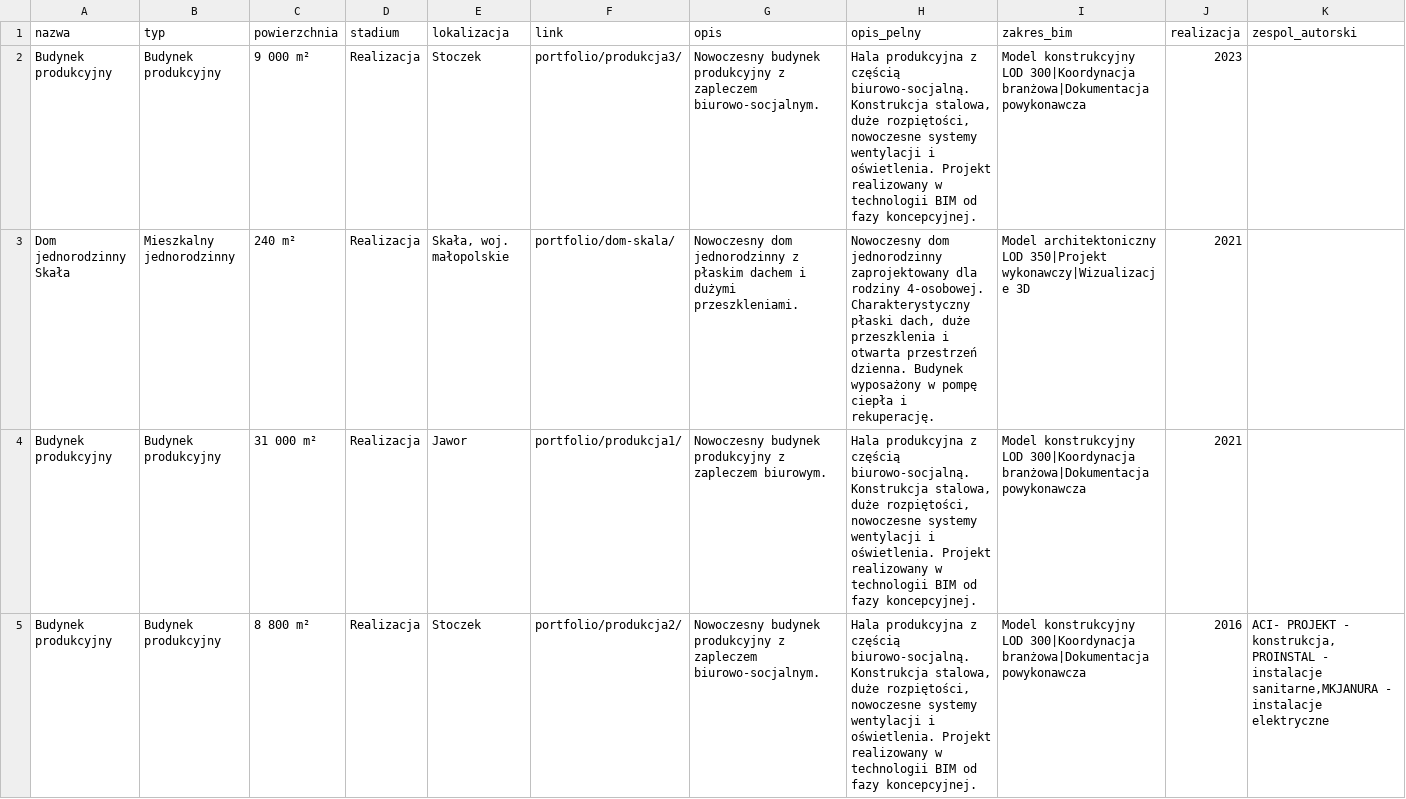
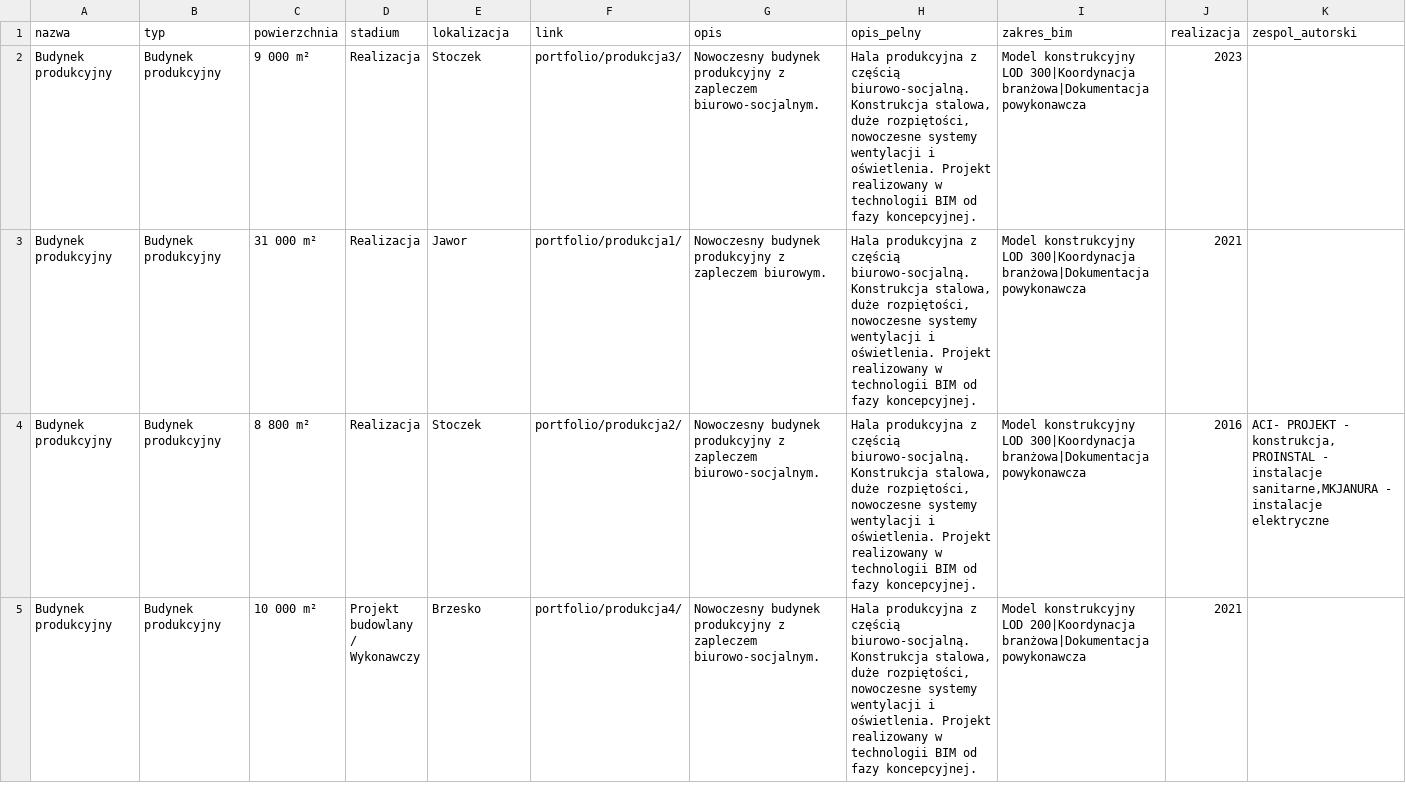
Before and after one commit to ChoroboroGit/iabim-site, a CSV file: projekty.csv, drawn as a sheet; only a part is shown; the shorter side is filled out with more unchanged rows; the diff names each change by its address in the sheet, - before the commit and + after, or states it on an @@ line.

```diff
--- a/projekty.csv
+++ b/projekty.csv
-row 3: Dom jednorodzinny Skała | Mieszkalny jednorodzinny | 240 m² | Realizacja | Skała, woj. małopolskie | portfolio/dom-skala/ | Nowoczesny dom jednorodzinny z płaskim dachem i dużymi przeszkleniami. | Nowoczesny dom jednorodzinny zaprojektowany dla rodziny 4-osobowej. Charakterystyczny płaski dach, duże przeszklenia i otwarta przestrzeń dzienna. Budynek wyposażony w pompę ciepła i rekuperację. | Model architektoniczny LOD 350|Projekt wykonawczy|Wizualizacje 3D | 2021
```
Also changed, not shown: 6 other files.
